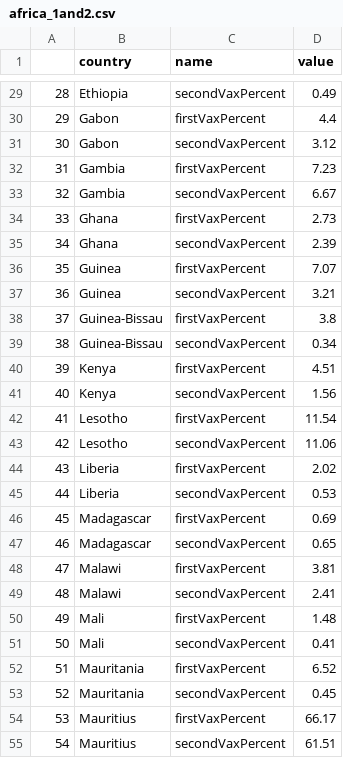
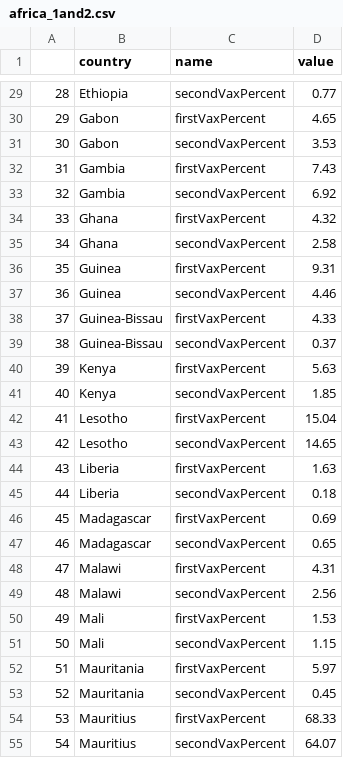
Before and after one commit to hughemi/PROJECT2, a CSV file: africa_1and2.csv, drawn as a sheet; only a part is shown, gaps mark what is left out; the diff covers the shown part only; the diff names each change by its address in the sheet, - before the commit and + after, or states it on an @@ line.

```diff
--- a/africa_1and2.csv
+++ b/africa_1and2.csv
-D29 (value): 0.49
+D29 (value): 0.77
-D30 (value): 4.4
+D30 (value): 4.65
-D31 (value): 3.12
+D31 (value): 3.53
-D32 (value): 7.23
+D32 (value): 7.43
-D33 (value): 6.67
+D33 (value): 6.92
-D34 (value): 2.73
+D34 (value): 4.32
-D35 (value): 2.39
+D35 (value): 2.58
-D36 (value): 7.07
+D36 (value): 9.31
-D37 (value): 3.21
+D37 (value): 4.46
-D38 (value): 3.8
+D38 (value): 4.33
-D39 (value): 0.34
+D39 (value): 0.37
-D40 (value): 4.51
+D40 (value): 5.63
-D41 (value): 1.56
+D41 (value): 1.85
-D42 (value): 11.54
+D42 (value): 15.04
-D43 (value): 11.06
+D43 (value): 14.65
-D44 (value): 2.02
+D44 (value): 1.63
-D45 (value): 0.53
+D45 (value): 0.18
-D48 (value): 3.81
+D48 (value): 4.31
-D49 (value): 2.41
+D49 (value): 2.56
-D50 (value): 1.48
+D50 (value): 1.53
-D51 (value): 0.41
+D51 (value): 1.15
-D52 (value): 6.52
+D52 (value): 5.97
-D54 (value): 66.17
+D54 (value): 68.33
-D55 (value): 61.51
+D55 (value): 64.07
```
Also changed, not shown: 6 added rows, 4 removed rows, 49 edited cells and row numbers in column A elsewhere in this file, doubleVaxPer100.csv, subregion_double.csv, 1 other file.
